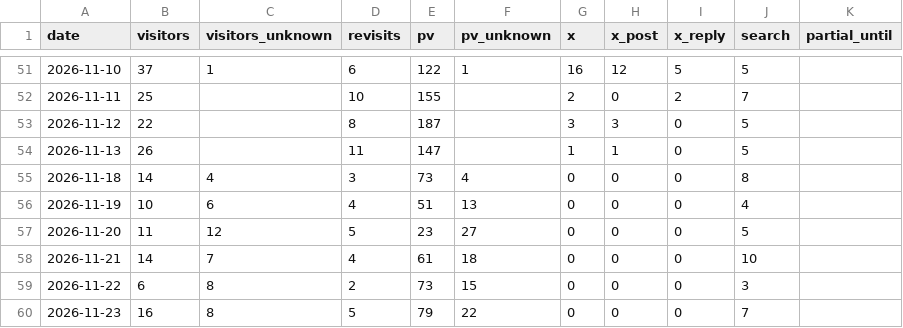
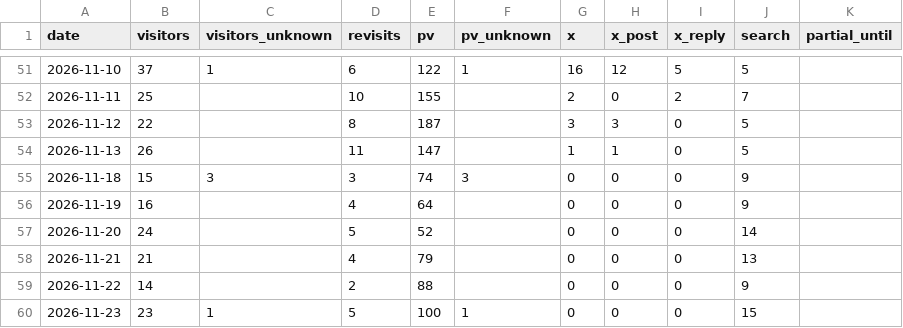
Before and after one commit to yyama694/clash-royale-api, a CSV file: .claude/skills/access-check/history/daily.csv, drawn as a sheet; only a part is shown, gaps mark what is left out; the diff covers the shown part only.

```diff
--- a/.claude/skills/access-check/history/daily.csv
+++ b/.claude/skills/access-check/history/daily.csv
@@ -54,7 +54,7 @@ date,visitors,visitors_unknown,revisits,pv,pv_unknown,x,x_post,x_reply,search,pa
 2026-11-13,26,,11,147,,1,1,0,5,
-2026-11-18,14,4,3,73,4,0,0,0,8,
-2026-11-19,10,6,4,51,13,0,0,0,4,
-2026-11-20,11,12,5,23,27,0,0,0,5,
-2026-11-21,14,7,4,61,18,0,0,0,10,
-2026-11-22,6,8,2,73,15,0,0,0,3,
-2026-11-23,16,8,5,79,22,0,0,0,7,
+2026-11-18,15,3,3,74,3,0,0,0,9,
+2026-11-19,16,,4,64,,0,0,0,9,
+2026-11-20,24,,5,52,,0,0,0,14,
+2026-11-21,21,,4,79,,0,0,0,13,
+2026-11-22,14,,2,88,,0,0,0,9,
+2026-11-23,23,1,5,100,1,0,0,0,15,
```
Also changed, not shown: 11 edited cells elsewhere in this file, .claude/skills/access-check/history/screens.csv, 3 other files.
